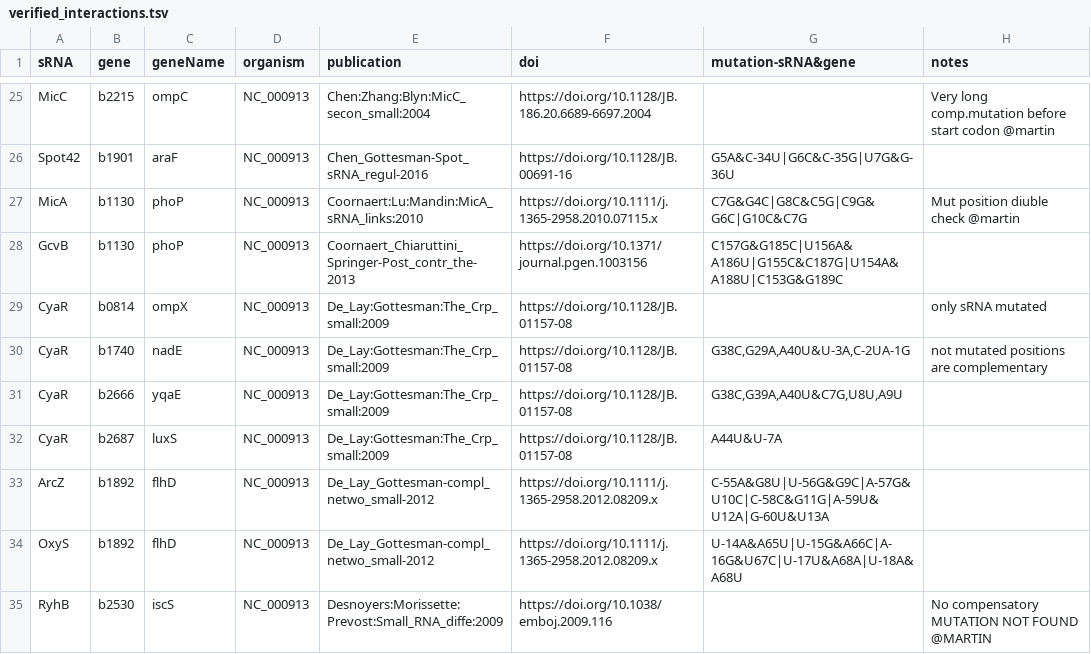
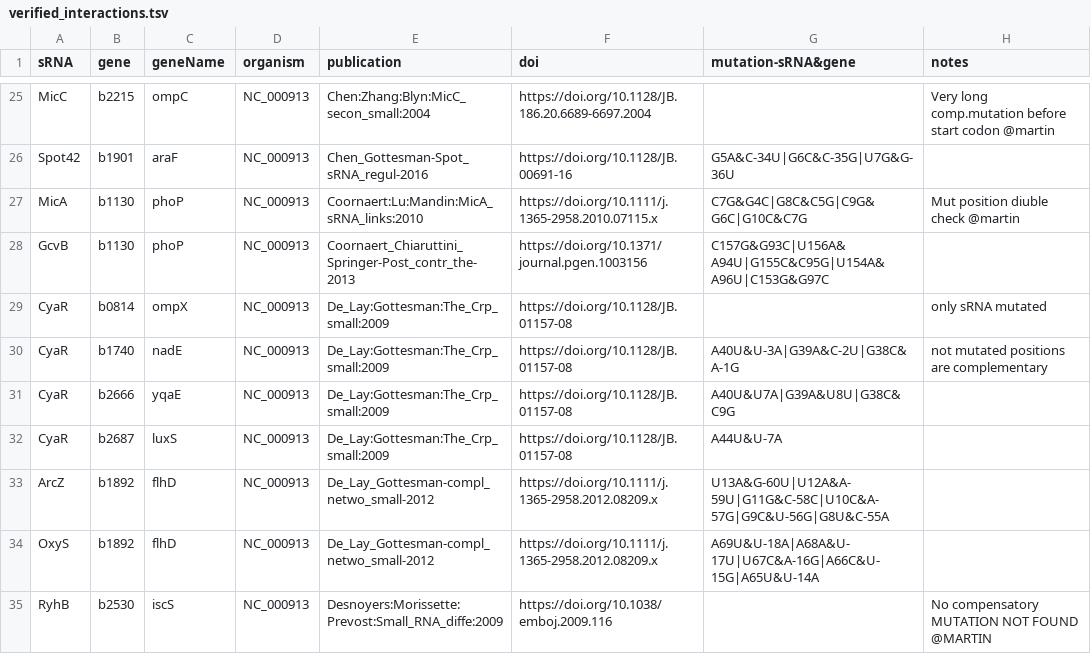
Before and after one commit to shriyogapriya/IntaRNA-benchmark, a TSV file: verified_interactions.tsv, drawn as a sheet; only a part is shown, gaps mark what is left out; the diff covers the shown part only.

Commit message:
corrected srna and gene order

```diff
--- a/verified_interactions.tsv
+++ b/verified_interactions.tsv
@@ -27,9 +27,9 @@
 "MicA"	"b1130"	"phoP"	"NC_000913"	"Coornaert:Lu:Mandin:MicA_sRNA_links:2010"	"https://doi.org/10.1111/j.1365-2958.2010.07115.x"	"C7G&G4C|G8C&C5G|C9G&G6C|G10C&C7G"	" Mut position diuble check @martin"
-"GcvB"	"b1130"	"phoP"	"NC_000913"	"Coornaert_Chiaruttini_Springer-Post_contr_the-2013"	"https://doi.org/10.1371/journal.pgen.1003156"	"C157G&G185C|U156A&A186U|G155C&C187G|U154A&A188U|C153G&G189C"	" "
+"GcvB"	"b1130"	"phoP"	"NC_000913"	"Coornaert_Chiaruttini_Springer-Post_contr_the-2013"	"https://doi.org/10.1371/journal.pgen.1003156"	"C157G&G93C|U156A&A94U|G155C&C95G|U154A&A96U|C153G&G97C"	" "
 "CyaR"	"b0814"	"ompX"	"NC_000913"	"De_Lay:Gottesman:The_Crp_small:2009"	"https://doi.org/10.1128/JB.01157-08"		"only sRNA mutated"
-"CyaR"	"b1740"	"nadE"	"NC_000913"	"De_Lay:Gottesman:The_Crp_small:2009"	"https://doi.org/10.1128/JB.01157-08"	"G38C,G29A,A40U&U-3A,C-2UA-1G"	"not mutated positions are complementary"
-"CyaR"	"b2666"	"yqaE"	"NC_000913"	"De_Lay:Gottesman:The_Crp_small:2009"	"https://doi.org/10.1128/JB.01157-08"	"G38C,G39A,A40U&C7G,U8U,A9U"	
+"CyaR"	"b1740"	"nadE"	"NC_000913"	"De_Lay:Gottesman:The_Crp_small:2009"	"https://doi.org/10.1128/JB.01157-08"	"A40U&U-3A|G39A&C-2U|G38C&A-1G"	"not mutated positions are complementary"
+"CyaR"	"b2666"	"yqaE"	"NC_000913"	"De_Lay:Gottesman:The_Crp_small:2009"	"https://doi.org/10.1128/JB.01157-08"	"A40U&U7A|G39A&U8U|G38C&C9G"	
 "CyaR"	"b2687"	"luxS"	"NC_000913"	"De_Lay:Gottesman:The_Crp_small:2009"	"https://doi.org/10.1128/JB.01157-08"	"A44U&U-7A"	
-"ArcZ"	"b1892"	"flhD"	"NC_000913"	"De_Lay_Gottesman-compl_netwo_small-2012"	"https://doi.org/10.1111/j.1365-2958.2012.08209.x"	"C-55A&G8U|U-56G&G9C|A-57G&U10C|C-58C&G11G|A-59U&U12A|G-60U&U13A"	
-"OxyS"	"b1892"	"flhD"	"NC_000913"	"De_Lay_Gottesman-compl_netwo_small-2012"	"https://doi.org/10.1111/j.1365-2958.2012.08209.x"	"U-14A&A65U|U-15G&A66C|A-16G&U67C|U-17U&A68A|U-18A&A68U"	
+"ArcZ"	"b1892"	"flhD"	"NC_000913"	"De_Lay_Gottesman-compl_netwo_small-2012"	"https://doi.org/10.1111/j.1365-2958.2012.08209.x"	"U13A&G-60U|U12A&A-59U|G11G&C-58C|U10C&A-57G|G9C&U-56G|G8U&C-55A"	
+"OxyS"	"b1892"	"flhD"	"NC_000913"	"De_Lay_Gottesman-compl_netwo_small-2012"	"https://doi.org/10.1111/j.1365-2958.2012.08209.x"	"A69U&U-18A|A68A&U-17U|U67C&A-16G|A66C&U-15G|A65U&U-14A"	
 "RyhB"	"b2530"	"iscS"	"NC_000913"	"Desnoyers:Morissette:Prevost:Small_RNA_diffe:2009"	"https://doi.org/10.1038/emboj.2009.116"		"No compensatory MUTATION NOT FOUND @MARTIN"
```
Also changed, not shown: 13 edited cells elsewhere in this file.
